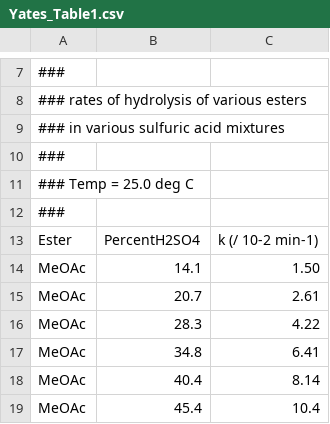
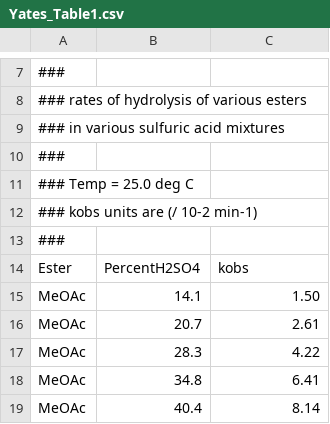
Before and after one commit to blinkletter/4410PythonNotebooks, a CSV file: Class_30/data/Yates_Table1.csv, drawn as a sheet; only a part is shown, gaps mark what is left out; the shorter side is filled out with more unchanged rows.

```diff
--- a/Class_30/data/Yates_Table1.csv
+++ b/Class_30/data/Yates_Table1.csv
@@ -11,4 +11,5 @@
 ### Temp = 25.0 deg C
+### kobs units are (/ 10-2 min-1)
 ###
-"Ester", "PercentH2SO4",  "k (/ 10-2 min-1)"
+"Ester", "PercentH2SO4",  "kobs"
 MeOAc,       14.1,          1.50
```
Also changed, not shown: 4 other files.
